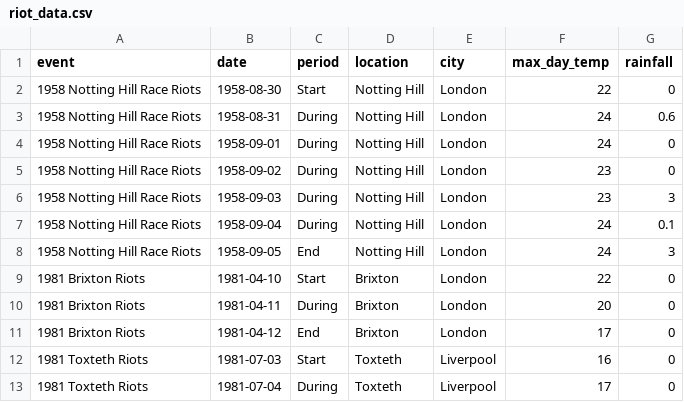
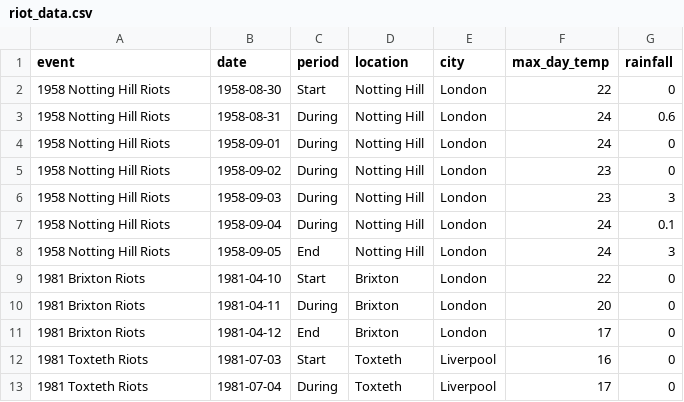
Before and after one commit to ab604/uk-riot-weather, a CSV file: riot_data.csv, drawn as a sheet; only a part is shown.

```diff
--- a/riot_data.csv
+++ b/riot_data.csv
@@ -1,9 +1,9 @@
 event,date,period,location,city,max_day_temp,rainfall
-1958 Notting Hill Race Riots,1958-08-30,Start,Notting Hill, London,22,0
-1958 Notting Hill Race Riots,1958-08-31,During,Notting Hill, London,24,0.6
-1958 Notting Hill Race Riots,1958-09-01,During,Notting Hill, London,24,0
-1958 Notting Hill Race Riots,1958-09-02,During,Notting Hill, London,23,0
-1958 Notting Hill Race Riots,1958-09-03,During,Notting Hill, London,23,3
-1958 Notting Hill Race Riots,1958-09-04,During,Notting Hill, London,24,0.1
-1958 Notting Hill Race Riots,1958-09-05,End,Notting Hill, London,24,3
+1958 Notting Hill Riots,1958-08-30,Start,Notting Hill, London,22,0
+1958 Notting Hill Riots,1958-08-31,During,Notting Hill, London,24,0.6
+1958 Notting Hill Riots,1958-09-01,During,Notting Hill, London,24,0
+1958 Notting Hill Riots,1958-09-02,During,Notting Hill, London,23,0
+1958 Notting Hill Riots,1958-09-03,During,Notting Hill, London,23,3
+1958 Notting Hill Riots,1958-09-04,During,Notting Hill, London,24,0.1
+1958 Notting Hill Riots,1958-09-05,End,Notting Hill, London,24,3
 1981 Brixton Riots,1981-04-10,Start,Brixton, London,22,0
```
Also changed, not shown: 2 other files.
